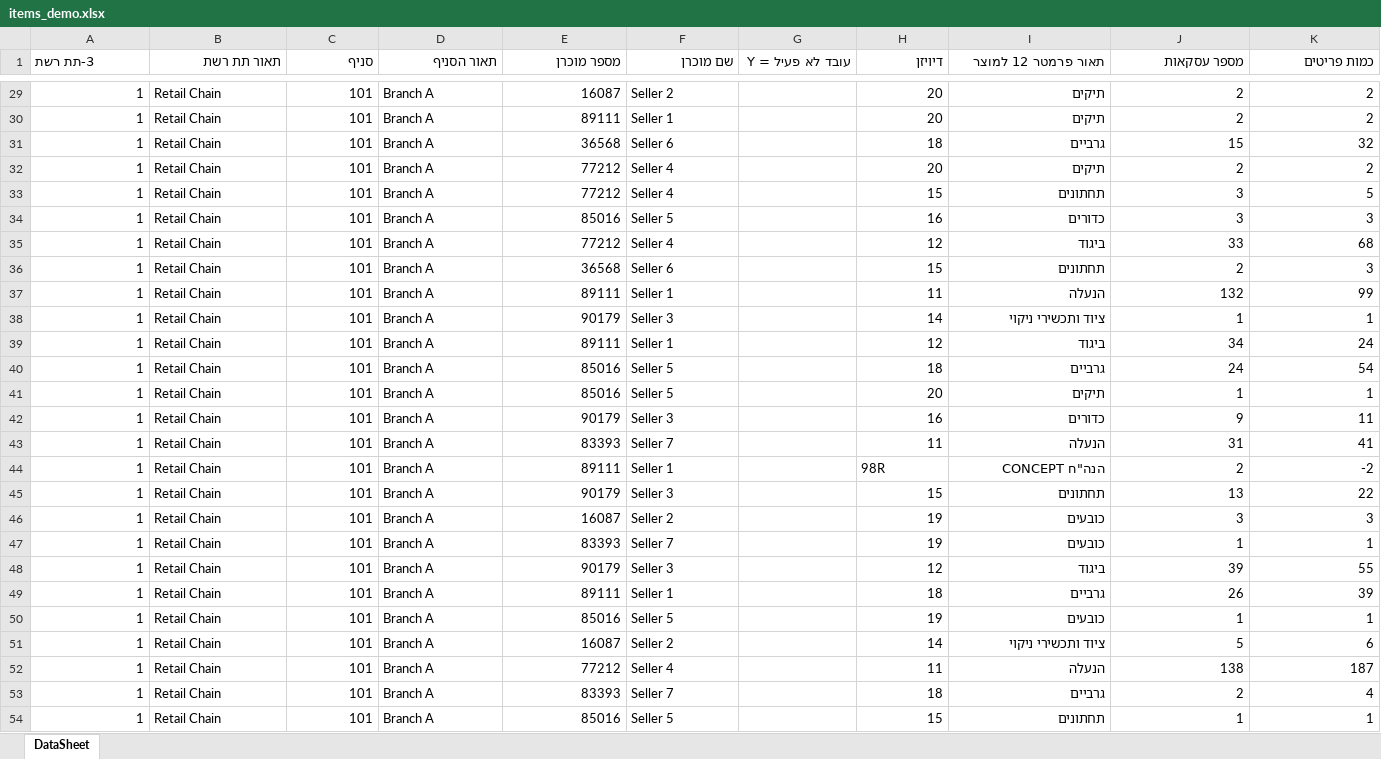
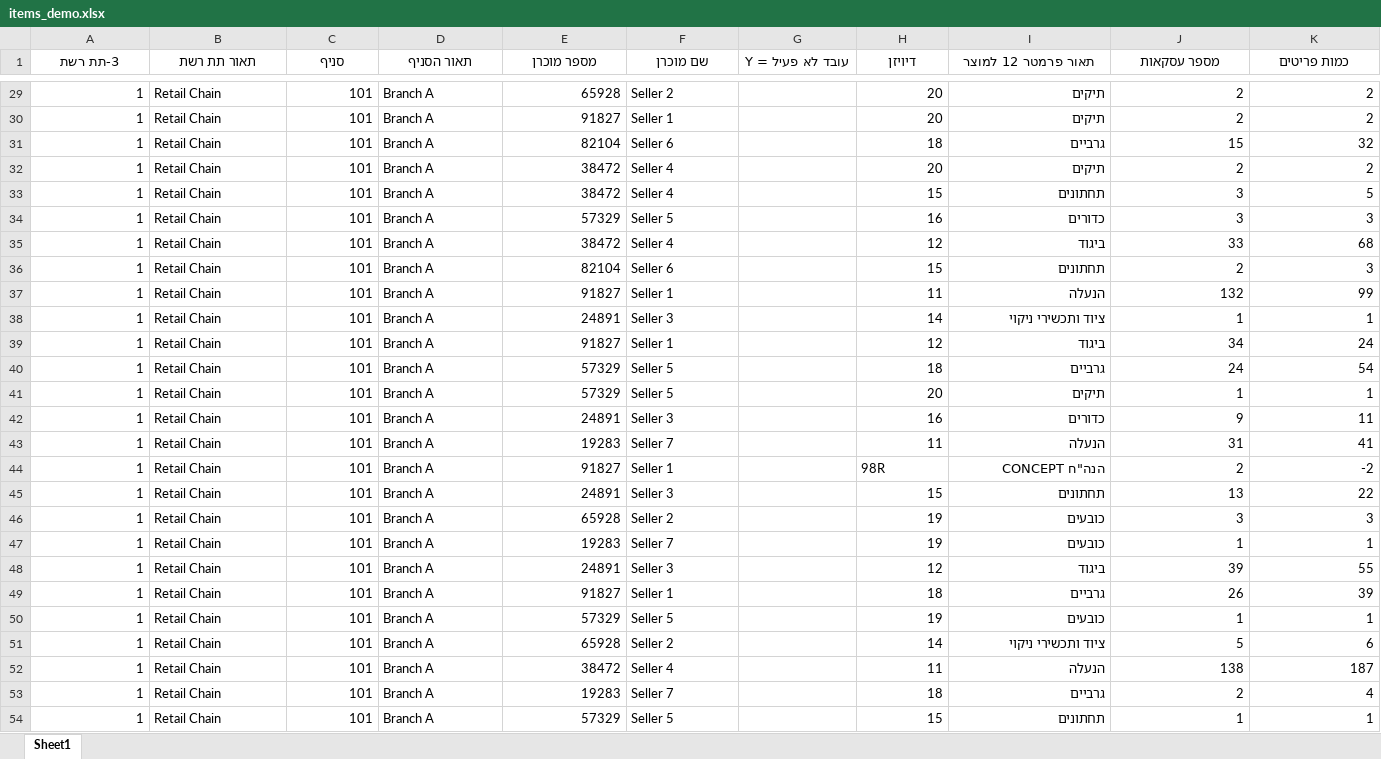
Before and after one commit to samuelyoffe3/retail-kpi-copilot, an Excel workbook: APPDEMO/items_demo.xlsx, sheet Sheet1, drawn as a sheet; only a part is shown, gaps mark what is left out; values as stored, in another font and other column widths than the file's, no borders; the diff covers the shown part only; the diff names each change by its address in the sheet, - before the commit and + after, or states it on an @@ line.

```diff
--- a/APPDEMO/items_demo.xlsx (sheet Sheet1)
+++ b/APPDEMO/items_demo.xlsx (sheet Sheet1)
-sheet tab: DataSheet
+sheet tab: Sheet1
-A1:K1 bold: off
+A1:K1 bold: on
-A1 alignment: left
+A1 alignment: center
-B1:K1 alignment: right
+B1:K1 alignment: center
-E29 (מספר מוכרן): 16087
+E29 (מספר מוכרן): 65928
-E30 (מספר מוכרן): 89111
+E30 (מספר מוכרן): 91827
-E31 (מספר מוכרן): 36568
+E31 (מספר מוכרן): 82104
-E32:E33 (מספר מוכרן): 77212
+E32:E33 (מספר מוכרן): 38472
-E34 (מספר מוכרן): 85016
+E34 (מספר מוכרן): 57329
-E35 (מספר מוכרן): 77212
+E35 (מספר מוכרן): 38472
-E36 (מספר מוכרן): 36568
+E36 (מספר מוכרן): 82104
-E37 (מספר מוכרן): 89111
+E37 (מספר מוכרן): 91827
-E38 (מספר מוכרן): 90179
+E38 (מספר מוכרן): 24891
-E39 (מספר מוכרן): 89111
+E39 (מספר מוכרן): 91827
-E40:E41 (מספר מוכרן): 85016
+E40:E41 (מספר מוכרן): 57329
-E42 (מספר מוכרן): 90179
+E42 (מספר מוכרן): 24891
-E43 (מספר מוכרן): 83393
+E43 (מספר מוכרן): 19283
-E44 (מספר מוכרן): 89111
+E44 (מספר מוכרן): 91827
-E45 (מספר מוכרן): 90179
+E45 (מספר מוכרן): 24891
-E46 (מספר מוכרן): 16087
+E46 (מספר מוכרן): 65928
-E47 (מספר מוכרן): 83393
+E47 (מספר מוכרן): 19283
-E48 (מספר מוכרן): 90179
+E48 (מספר מוכרן): 24891
-E49 (מספר מוכרן): 89111
+E49 (מספר מוכרן): 91827
-E50 (מספר מוכרן): 85016
+E50 (מספר מוכרן): 57329
-E51 (מספר מוכרן): 16087
+E51 (מספר מוכרן): 65928
-E52 (מספר מוכרן): 77212
+E52 (מספר מוכרן): 38472
-E53 (מספר מוכרן): 83393
+E53 (מספר מוכרן): 19283
-E54 (מספר מוכרן): 85016
+E54 (מספר מוכרן): 57329
```
Also changed, not shown: 27 edited cells and cell formats elsewhere in this sheet, 1 other file.
